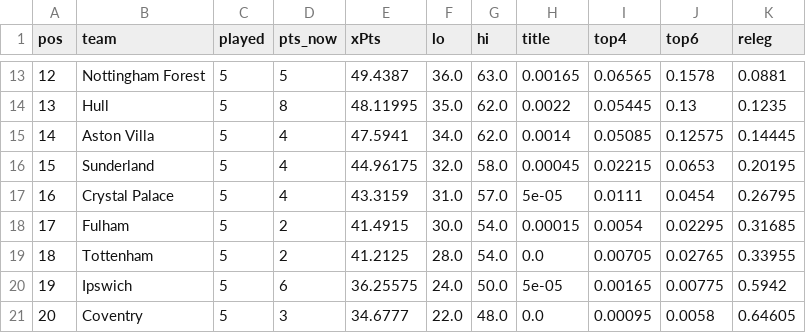
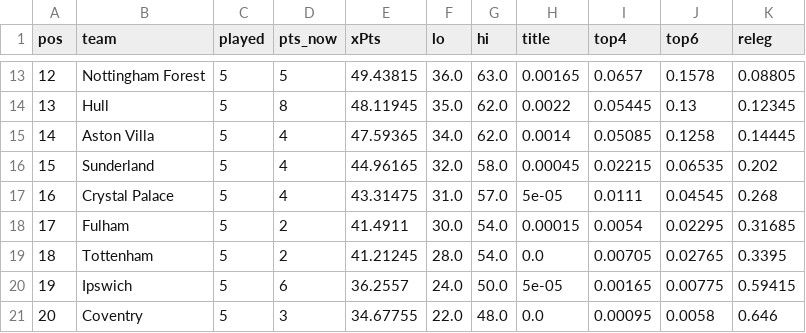
Before and after one commit to shanbhag003/pl-supercomputer, a CSV file: outputs/prediction_latest.csv, drawn as a sheet; only a part is shown, gaps mark what is left out; the diff covers the shown part only.

```diff
--- a/outputs/prediction_latest.csv
+++ b/outputs/prediction_latest.csv
@@ -13,9 +13,9 @@ pos,team,played,pts_now,xPts,lo,hi,title,top4,top6,releg
-12,Nottingham Forest,5,5,49.4387,36.0,63.0,0.00165,0.06565,0.1578,0.0881
-13,Hull,5,8,48.11995,35.0,62.0,0.0022,0.05445,0.13,0.1235
-14,Aston Villa,5,4,47.5941,34.0,62.0,0.0014,0.05085,0.12575,0.14445
-15,Sunderland,5,4,44.96175,32.0,58.0,0.00045,0.02215,0.0653,0.20195
-16,Crystal Palace,5,4,43.3159,31.0,57.0,5e-05,0.0111,0.0454,0.26795
-17,Fulham,5,2,41.4915,30.0,54.0,0.00015,0.0054,0.02295,0.31685
-18,Tottenham,5,2,41.2125,28.0,54.0,0.0,0.00705,0.02765,0.33955
-19,Ipswich,5,6,36.25575,24.0,50.0,5e-05,0.00165,0.00775,0.5942
-20,Coventry,5,3,34.6777,22.0,48.0,0.0,0.00095,0.0058,0.64605
+12,Nottingham Forest,5,5,49.43815,36.0,63.0,0.00165,0.0657,0.1578,0.08805
+13,Hull,5,8,48.11945,35.0,62.0,0.0022,0.05445,0.13,0.12345
+14,Aston Villa,5,4,47.59365,34.0,62.0,0.0014,0.05085,0.1258,0.14445
+15,Sunderland,5,4,44.96165,32.0,58.0,0.00045,0.02215,0.06535,0.202
+16,Crystal Palace,5,4,43.31475,31.0,57.0,5e-05,0.0111,0.04545,0.268
+17,Fulham,5,2,41.4911,30.0,54.0,0.00015,0.0054,0.02295,0.31685
+18,Tottenham,5,2,41.21245,28.0,54.0,0.0,0.00705,0.02765,0.3395
+19,Ipswich,5,6,36.2557,24.0,50.0,5e-05,0.00165,0.00775,0.59415
+20,Coventry,5,3,34.67755,22.0,48.0,0.0,0.00095,0.0058,0.646
```
Also changed, not shown: 31 edited cells elsewhere in this file, outputs/fpl_benchmark.csv, outputs/fpl_predictions.csv, 6 other files.
